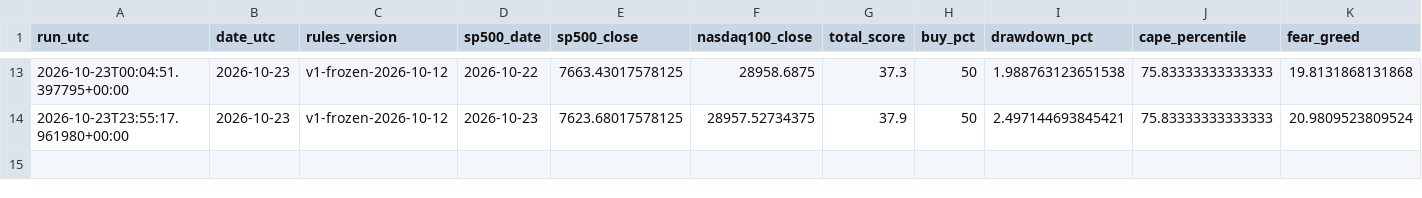
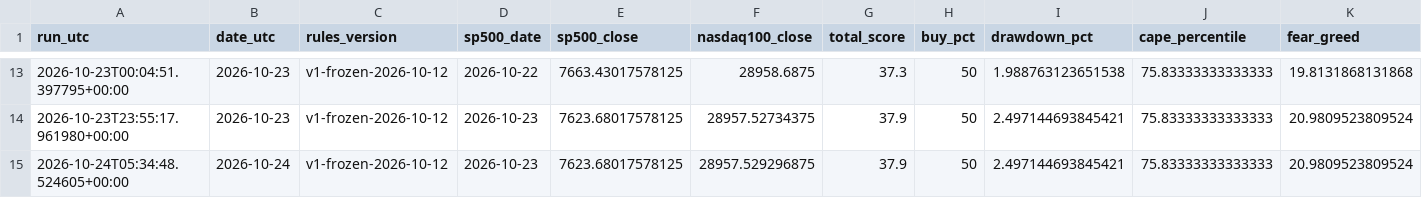
Before and after one commit to gozous/market-dca-assistant, a CSV file: docs/data/history_oos_runs.csv, drawn as a sheet; only a part is shown, gaps mark what is left out; rows hold the shown columns only; the diff names each change by its address in the sheet, - before the commit and + after, or states it on an @@ line.

```diff
--- a/docs/data/history_oos_runs.csv
+++ b/docs/data/history_oos_runs.csv
+row 15: 2026-10-24T05:34:48.524605+00:00 | 2026-10-24 | v1-frozen-2026-10-12 | 2026-10-23 | 7623.68017578125 | 28957.529296875 | 37.9 | 50 | 2.497144693845421 | 75.83333333333333 | 20.9809523809524
```
Also changed, not shown: docs/data/history.csv, 1 other file.
